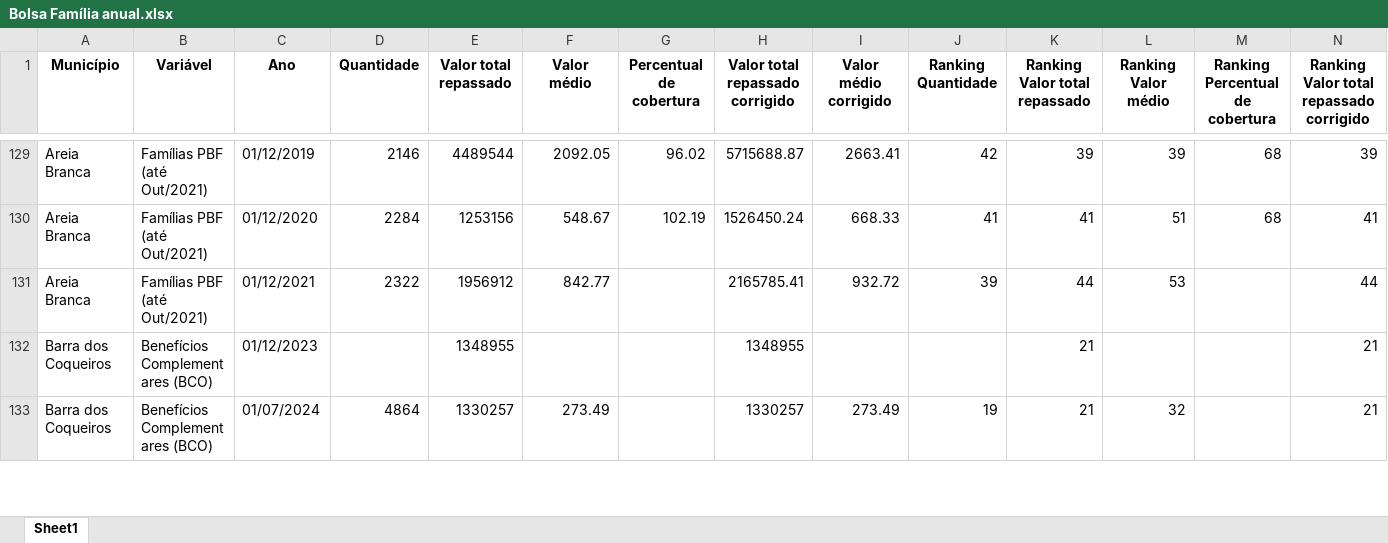
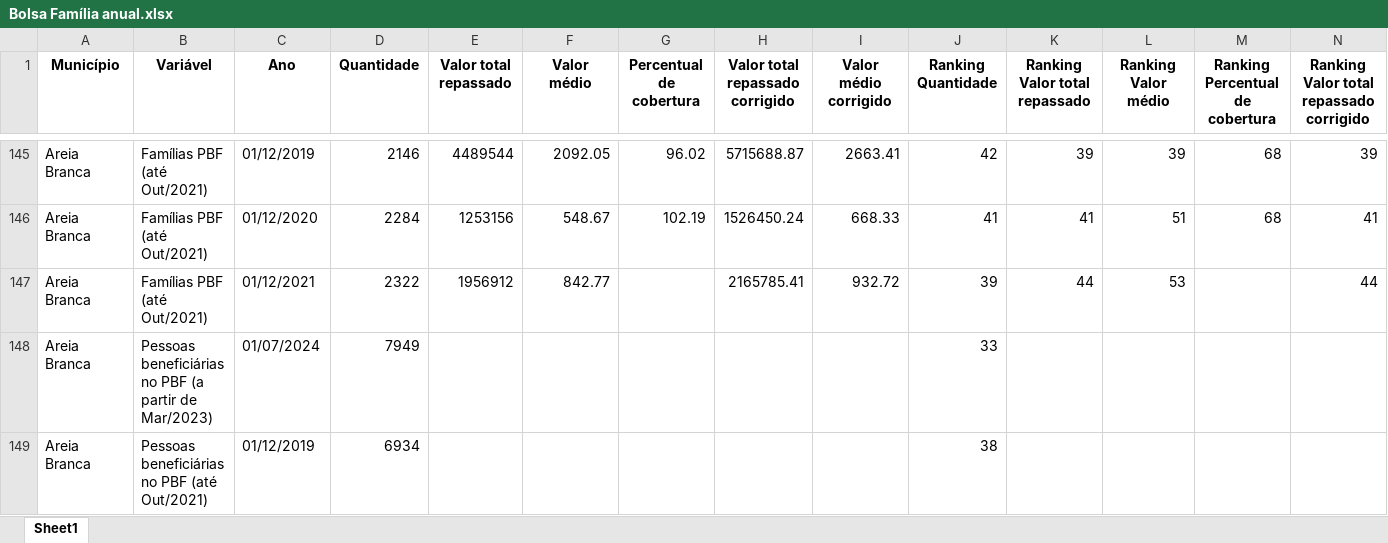
Before and after one commit to anuariosocieconomico/SP8, an Excel workbook: Municípios/Data/Bolsa Família anual.xlsx, sheet Sheet1, drawn as a sheet; only a part is shown, gaps mark what is left out; the shorter side is filled out with more unchanged rows; values as stored, in another font and other column widths than the file's, no borders; rows hold the shown columns only; the diff covers the shown part only; the diff names each change by its address in the sheet, - before the commit and + after, or states it on an @@ line.

```diff
--- a/Municípios/Data/Bolsa Família anual.xlsx (sheet Sheet1)
+++ b/Municípios/Data/Bolsa Família anual.xlsx (sheet Sheet1)
+row 148: Areia Branca | Pessoas beneficiárias no PBF (a partir de Mar/2023) | 01/07/2024 | 7949 |  |  |  |  |  | 33
+row 149: Areia Branca | Pessoas beneficiárias no PBF (até Out/2021) | 01/12/2019 | 6934 |  |  |  |  |  | 38
```
Also changed, not shown: 298 added rows elsewhere in this sheet.
